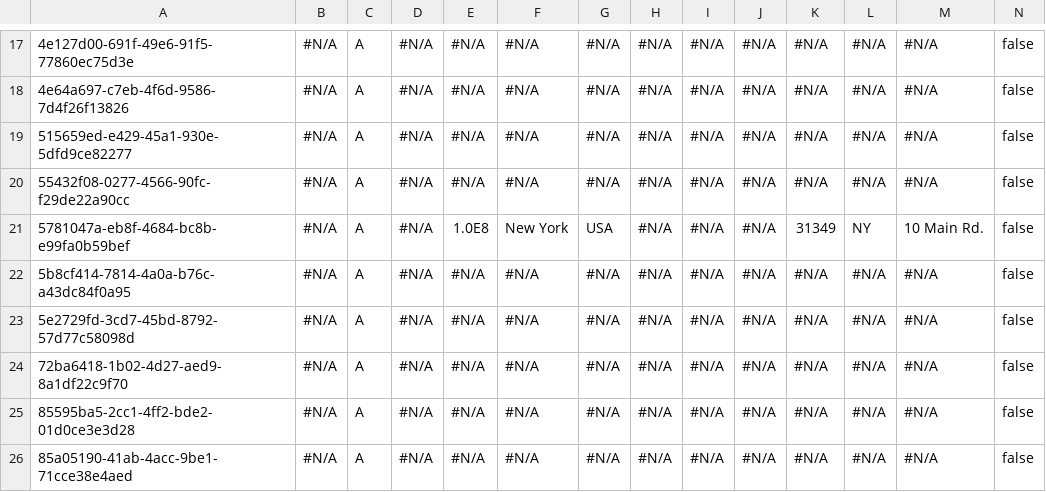
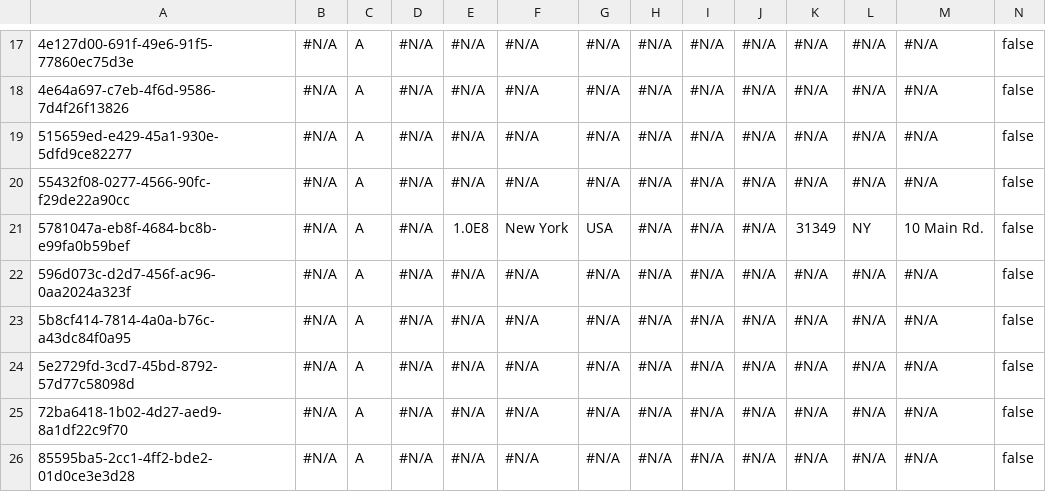
Before and after one commit to Asnafshaikh/Regression-12.12, a CSV file: Account.csv, drawn as a sheet; only a part is shown, gaps mark what is left out; the shorter side is filled out with more unchanged rows; rows hold the shown columns only; the diff names each change by its address in the sheet, - before the commit and + after, or states it on an @@ line.

```diff
--- a/Account.csv
+++ b/Account.csv
+row 22: 596d073c-d2d7-456f-ac96-0aa2024a323f | #N/A | A | #N/A | #N/A | #N/A | #N/A | #N/A | #N/A | #N/A | #N/A | #N/A | #N/A | false
```
